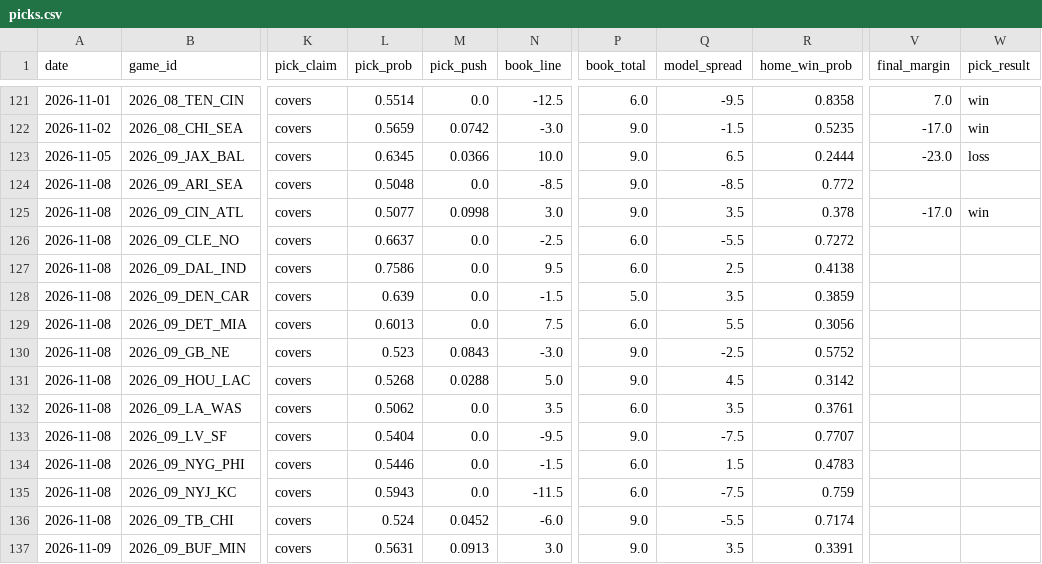
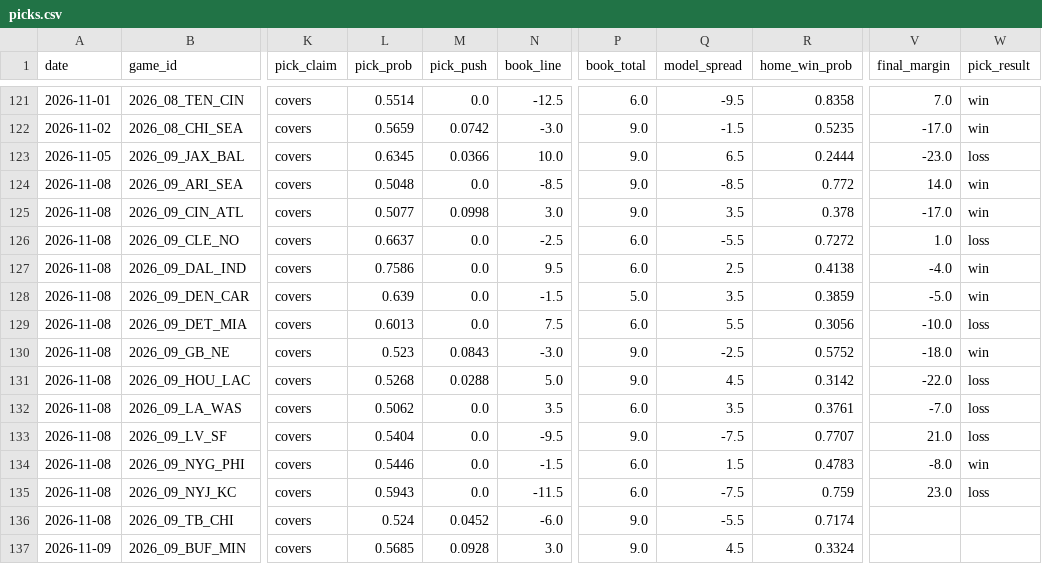
Before and after one commit to azcal/mbm-nfl, a CSV file: logs/picks.csv, drawn as a sheet; only a part is shown, gaps mark what is left out; the diff covers the shown part only; the diff names each change by its address in the sheet, - before the commit and + after, or states it on an @@ line.

```diff
--- a/logs/picks.csv
+++ b/logs/picks.csv
-V124 (final_margin): (empty)
+V124 (final_margin): 14.0
-W124 (pick_result): (empty)
+W124 (pick_result): win
-V126 (final_margin): (empty)
+V126 (final_margin): 1.0
-W126 (pick_result): (empty)
+W126 (pick_result): loss
-V127 (final_margin): (empty)
+V127 (final_margin): -4.0
-W127:W128 (pick_result): (empty)
+W127:W128 (pick_result): win
-V128 (final_margin): (empty)
+V128 (final_margin): -5.0
-V129 (final_margin): (empty)
+V129 (final_margin): -10.0
-W129 (pick_result): (empty)
+W129 (pick_result): loss
-V130 (final_margin): (empty)
+V130 (final_margin): -18.0
-W130 (pick_result): (empty)
+W130 (pick_result): win
-V131 (final_margin): (empty)
+V131 (final_margin): -22.0
-W131:W133 (pick_result): (empty)
+W131:W133 (pick_result): loss
-V132 (final_margin): (empty)
+V132 (final_margin): -7.0
-V133 (final_margin): (empty)
+V133 (final_margin): 21.0
-V134 (final_margin): (empty)
+V134 (final_margin): -8.0
-W134 (pick_result): (empty)
+W134 (pick_result): win
-V135 (final_margin): (empty)
+V135 (final_margin): 23.0
-W135 (pick_result): (empty)
+W135 (pick_result): loss
-L137 (pick_prob): 0.5631
+L137 (pick_prob): 0.5685
-M137 (pick_push): 0.0913
+M137 (pick_push): 0.0928
-Q137 (model_spread): 3.5
+Q137 (model_spread): 4.5
-R137 (home_win_prob): 0.3391
+R137 (home_win_prob): 0.3324
```
Also changed, not shown: 1 added row and 142 edited cells elsewhere in this file, logs/edgedesk_export.csv, logs/predictions.csv, 7 other files.
